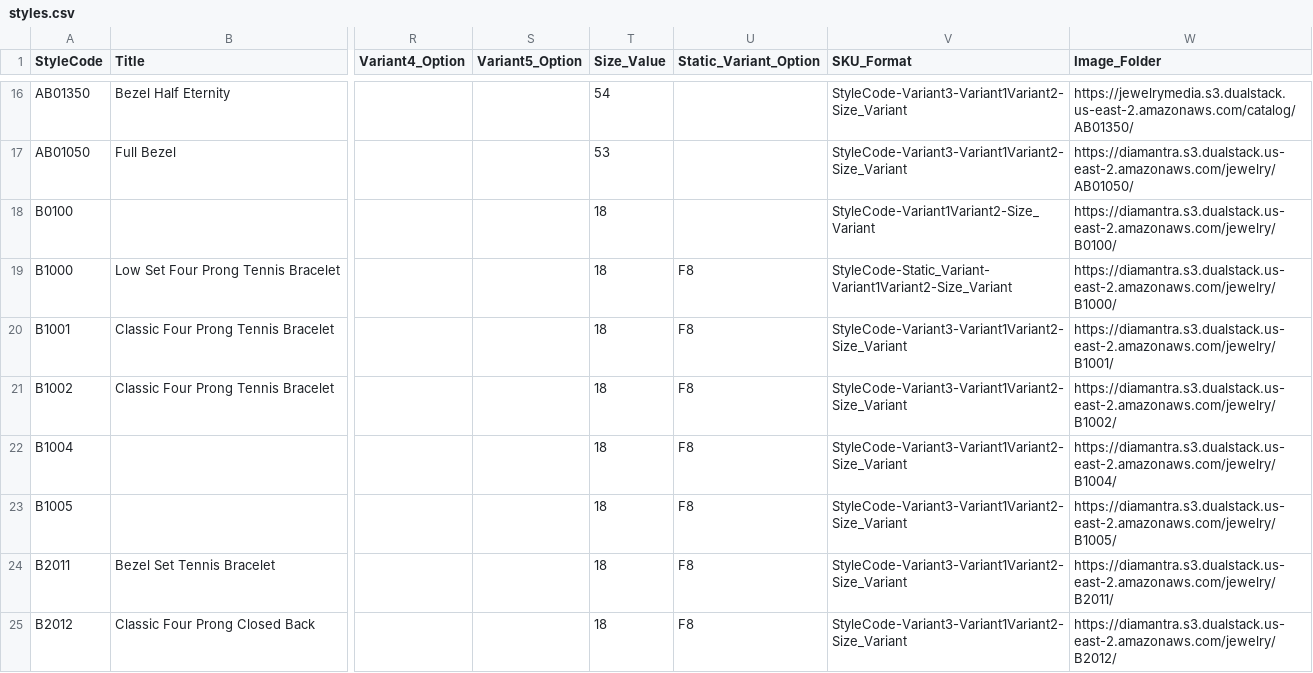
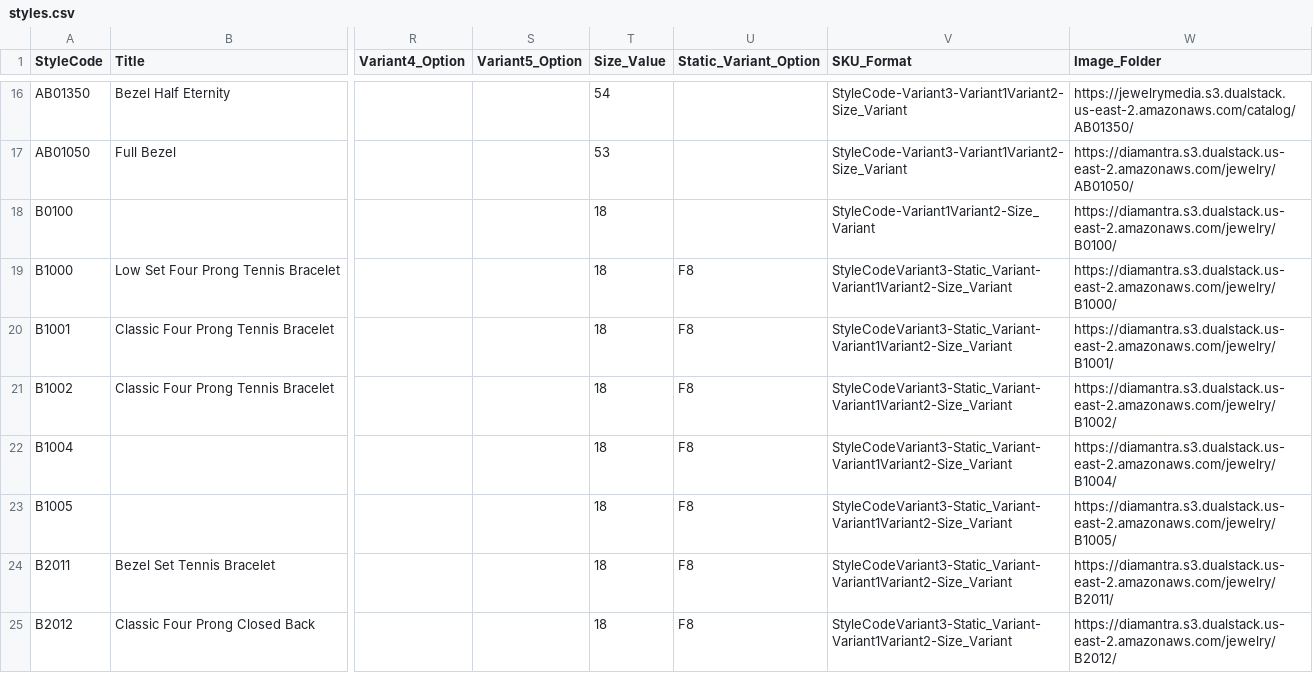
Before and after one commit to niravpmehta/jewelry-data, a CSV file: styles.csv, drawn as a sheet; only a part is shown, gaps mark what is left out; the diff covers the shown part only; the diff names each change by its address in the sheet, - before the commit and + after, or states it on an @@ line.

Commit message:
Sync styles.csv

```diff
--- a/styles.csv
+++ b/styles.csv
-V19 (SKU_Format): StyleCode-Static_Variant-Variant1Variant2-Size_Variant
+V19 (SKU_Format): StyleCodeVariant3-Static_Variant-Variant1Variant2-Size_Variant
-V20:V25 (SKU_Format): StyleCode-Variant3-Variant1Variant2-Size_Variant
+V20:V25 (SKU_Format): StyleCodeVariant3-Static_Variant-Variant1Variant2-Size_Variant
```
Also changed, not shown: 9 edited cells elsewhere in this file.
